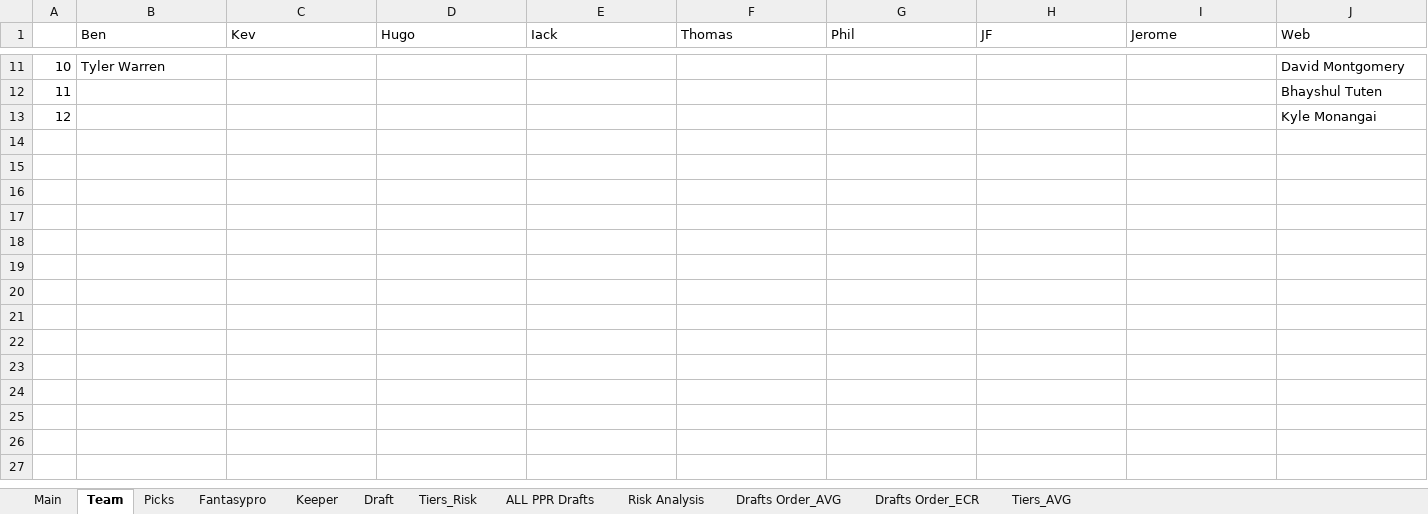
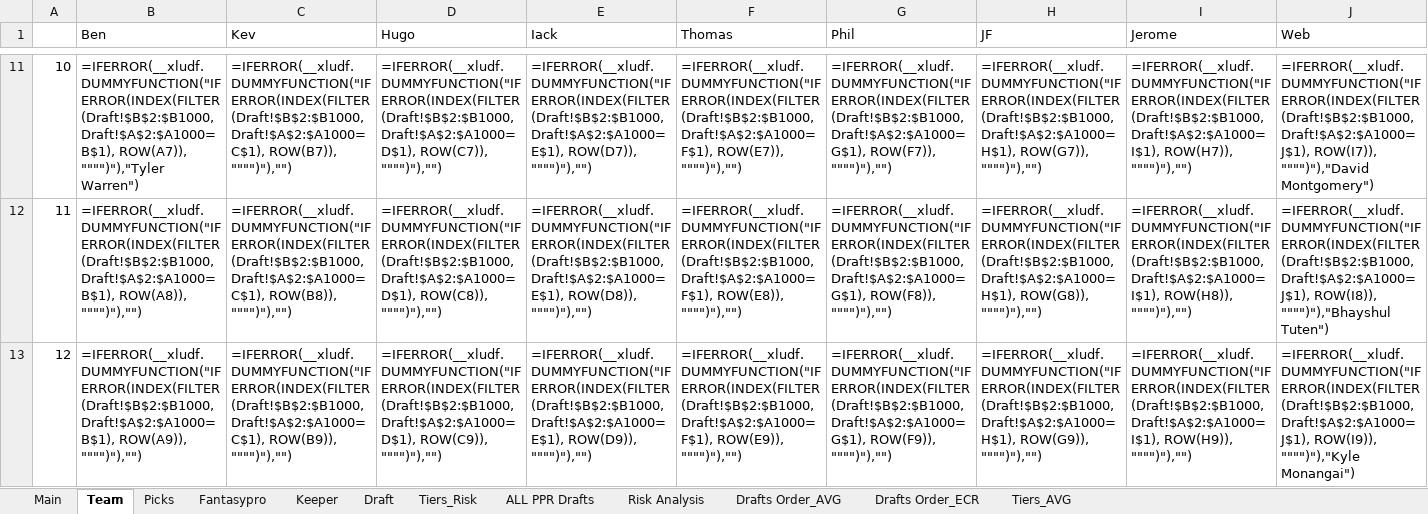
Before and after one commit to iacobgagnemontcalm-lang/MockDraft, an Excel workbook: keepers.xlsx, sheet Team, drawn as a sheet; only a part is shown, gaps mark what is left out; values as stored, in another font and other column widths than the file's, no borders; formulas without a stored value are shown as written; the diff covers the shown part only; the diff names each change by its address in the sheet, - before the commit and + after, or states it on an @@ line.

```diff
--- a/keepers.xlsx (sheet Team)
+++ b/keepers.xlsx (sheet Team)
-B11 (Ben): Tyler Warren
+B11 (Ben): =IFERROR(__xludf.DUMMYFUNCTION("IFERROR(INDEX(FILTER(Draft!$B$2:$B1000, Draft!$A$2:$A1000=B$1), ROW(A7)), """")"),"Tyler Warren")
-C11 (Kev): (empty)
+C11 (Kev): =IFERROR(__xludf.DUMMYFUNCTION("IFERROR(INDEX(FILTER(Draft!$B$2:$B1000, Draft!$A$2:$A1000=C$1), ROW(B7)), """")"),"")
-D11 (Hugo): (empty)
+D11 (Hugo): =IFERROR(__xludf.DUMMYFUNCTION("IFERROR(INDEX(FILTER(Draft!$B$2:$B1000, Draft!$A$2:$A1000=D$1), ROW(C7)), """")"),"")
-E11 (Iack): (empty)
+E11 (Iack): =IFERROR(__xludf.DUMMYFUNCTION("IFERROR(INDEX(FILTER(Draft!$B$2:$B1000, Draft!$A$2:$A1000=E$1), ROW(D7)), """")"),"")
-F11 (Thomas): (empty)
+F11 (Thomas): =IFERROR(__xludf.DUMMYFUNCTION("IFERROR(INDEX(FILTER(Draft!$B$2:$B1000, Draft!$A$2:$A1000=F$1), ROW(E7)), """")"),"")
-G11 (Phil): (empty)
+G11 (Phil): =IFERROR(__xludf.DUMMYFUNCTION("IFERROR(INDEX(FILTER(Draft!$B$2:$B1000, Draft!$A$2:$A1000=G$1), ROW(F7)), """")"),"")
-H11 (JF): (empty)
+H11 (JF): =IFERROR(__xludf.DUMMYFUNCTION("IFERROR(INDEX(FILTER(Draft!$B$2:$B1000, Draft!$A$2:$A1000=H$1), ROW(G7)), """")"),"")
-I11 (Jerome): (empty)
+I11 (Jerome): =IFERROR(__xludf.DUMMYFUNCTION("IFERROR(INDEX(FILTER(Draft!$B$2:$B1000, Draft!$A$2:$A1000=I$1), ROW(H7)), """")"),"")
-J11 (Web): David Montgomery
+J11 (Web): =IFERROR(__xludf.DUMMYFUNCTION("IFERROR(INDEX(FILTER(Draft!$B$2:$B1000, Draft!$A$2:$A1000=J$1), ROW(I7)), """")"),"David Montgomery")
-B12 (Ben): (empty)
+B12 (Ben): =IFERROR(__xludf.DUMMYFUNCTION("IFERROR(INDEX(FILTER(Draft!$B$2:$B1000, Draft!$A$2:$A1000=B$1), ROW(A8)), """")"),"")
-C12 (Kev): (empty)
+C12 (Kev): =IFERROR(__xludf.DUMMYFUNCTION("IFERROR(INDEX(FILTER(Draft!$B$2:$B1000, Draft!$A$2:$A1000=C$1), ROW(B8)), """")"),"")
-D12 (Hugo): (empty)
+D12 (Hugo): =IFERROR(__xludf.DUMMYFUNCTION("IFERROR(INDEX(FILTER(Draft!$B$2:$B1000, Draft!$A$2:$A1000=D$1), ROW(C8)), """")"),"")
-E12 (Iack): (empty)
+E12 (Iack): =IFERROR(__xludf.DUMMYFUNCTION("IFERROR(INDEX(FILTER(Draft!$B$2:$B1000, Draft!$A$2:$A1000=E$1), ROW(D8)), """")"),"")
-F12 (Thomas): (empty)
+F12 (Thomas): =IFERROR(__xludf.DUMMYFUNCTION("IFERROR(INDEX(FILTER(Draft!$B$2:$B1000, Draft!$A$2:$A1000=F$1), ROW(E8)), """")"),"")
-G12 (Phil): (empty)
+G12 (Phil): =IFERROR(__xludf.DUMMYFUNCTION("IFERROR(INDEX(FILTER(Draft!$B$2:$B1000, Draft!$A$2:$A1000=G$1), ROW(F8)), """")"),"")
-H12 (JF): (empty)
+H12 (JF): =IFERROR(__xludf.DUMMYFUNCTION("IFERROR(INDEX(FILTER(Draft!$B$2:$B1000, Draft!$A$2:$A1000=H$1), ROW(G8)), """")"),"")
-I12 (Jerome): (empty)
+I12 (Jerome): =IFERROR(__xludf.DUMMYFUNCTION("IFERROR(INDEX(FILTER(Draft!$B$2:$B1000, Draft!$A$2:$A1000=I$1), ROW(H8)), """")"),"")
-J12 (Web): Bhayshul Tuten
+J12 (Web): =IFERROR(__xludf.DUMMYFUNCTION("IFERROR(INDEX(FILTER(Draft!$B$2:$B1000, Draft!$A$2:$A1000=J$1), ROW(I8)), """")"),"Bhayshul Tuten")
-B13 (Ben): (empty)
+B13 (Ben): =IFERROR(__xludf.DUMMYFUNCTION("IFERROR(INDEX(FILTER(Draft!$B$2:$B1000, Draft!$A$2:$A1000=B$1), ROW(A9)), """")"),"")
-C13 (Kev): (empty)
+C13 (Kev): =IFERROR(__xludf.DUMMYFUNCTION("IFERROR(INDEX(FILTER(Draft!$B$2:$B1000, Draft!$A$2:$A1000=C$1), ROW(B9)), """")"),"")
-D13 (Hugo): (empty)
+D13 (Hugo): =IFERROR(__xludf.DUMMYFUNCTION("IFERROR(INDEX(FILTER(Draft!$B$2:$B1000, Draft!$A$2:$A1000=D$1), ROW(C9)), """")"),"")
-E13 (Iack): (empty)
+E13 (Iack): =IFERROR(__xludf.DUMMYFUNCTION("IFERROR(INDEX(FILTER(Draft!$B$2:$B1000, Draft!$A$2:$A1000=E$1), ROW(D9)), """")"),"")
-F13 (Thomas): (empty)
+F13 (Thomas): =IFERROR(__xludf.DUMMYFUNCTION("IFERROR(INDEX(FILTER(Draft!$B$2:$B1000, Draft!$A$2:$A1000=F$1), ROW(E9)), """")"),"")
-G13 (Phil): (empty)
+G13 (Phil): =IFERROR(__xludf.DUMMYFUNCTION("IFERROR(INDEX(FILTER(Draft!$B$2:$B1000, Draft!$A$2:$A1000=G$1), ROW(F9)), """")"),"")
-H13 (JF): (empty)
+H13 (JF): =IFERROR(__xludf.DUMMYFUNCTION("IFERROR(INDEX(FILTER(Draft!$B$2:$B1000, Draft!$A$2:$A1000=H$1), ROW(G9)), """")"),"")
-I13 (Jerome): (empty)
+I13 (Jerome): =IFERROR(__xludf.DUMMYFUNCTION("IFERROR(INDEX(FILTER(Draft!$B$2:$B1000, Draft!$A$2:$A1000=I$1), ROW(H9)), """")"),"")
-J13 (Web): Kyle Monangai
+J13 (Web): =IFERROR(__xludf.DUMMYFUNCTION("IFERROR(INDEX(FILTER(Draft!$B$2:$B1000, Draft!$A$2:$A1000=J$1), ROW(I9)), """")"),"Kyle Monangai")
```
Also changed, not shown: 92 edited cells elsewhere in this sheet, sheet ALL PPR Drafts, sheet Draft, sheet Fantasypro, sheet Tiers_Risk, sheet Tiers_AVG, sheet Risk Analysis, 3 more sheets.
